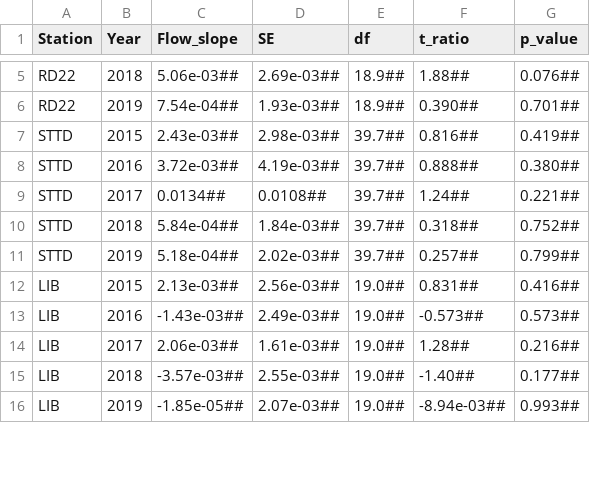
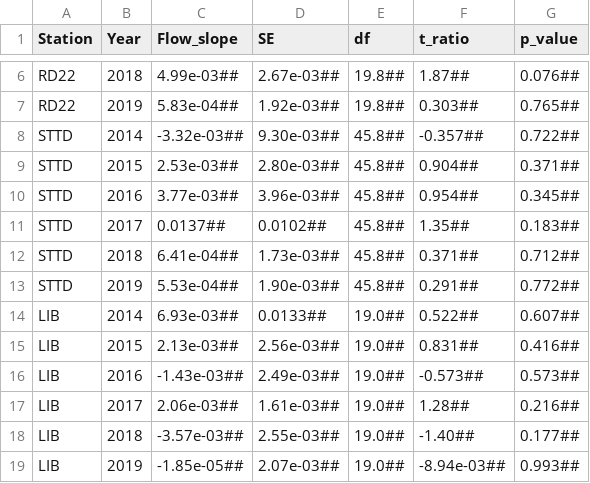
Before and after one commit to InteragencyEcologicalProgram/ND-FASTR, a CSV file: manuscript_synthesis/results/tables/zoop_GAM_eff_flow_stat.csv, drawn as a sheet; only a part is shown, gaps mark what is left out; addresses are those after the commit; the diff covers the shown part only; the diff names each change by its address in the sheet, - before the commit and + after, or states it on an @@ line.

```diff
--- a/manuscript_synthesis/results/tables/zoop_GAM_eff_flow_stat.csv
+++ b/manuscript_synthesis/results/tables/zoop_GAM_eff_flow_stat.csv
-C6 (Flow_slope): 5.06e-03##
+C6 (Flow_slope): 4.99e-03##
-D6 (SE): 2.69e-03##
+D6 (SE): 2.67e-03##
-E6:E7 (df): 18.9##
+E6:E7 (df): 19.8##
-F6 (t_ratio): 1.88##
+F6 (t_ratio): 1.87##
-C7 (Flow_slope): 7.54e-04##
+C7 (Flow_slope): 5.83e-04##
-D7 (SE): 1.93e-03##
+D7 (SE): 1.92e-03##
-F7 (t_ratio): 0.390##
+F7 (t_ratio): 0.303##
-G7 (p_value): 0.701##
+G7 (p_value): 0.765##
+row 8: STTD | 2014 | -3.32e-03## | 9.30e-03## | 45.8## | -0.357## | 0.722##
-C9 (Flow_slope): 2.43e-03##
+C9 (Flow_slope): 2.53e-03##
-D9 (SE): 2.98e-03##
+D9 (SE): 2.80e-03##
-E9:E13 (df): 39.7##
+E9:E13 (df): 45.8##
-F9 (t_ratio): 0.816##
+F9 (t_ratio): 0.904##
-G9 (p_value): 0.419##
+G9 (p_value): 0.371##
-C10 (Flow_slope): 3.72e-03##
+C10 (Flow_slope): 3.77e-03##
-D10 (SE): 4.19e-03##
+D10 (SE): 3.96e-03##
-F10 (t_ratio): 0.888##
+F10 (t_ratio): 0.954##
-G10 (p_value): 0.380##
+G10 (p_value): 0.345##
-C11 (Flow_slope): 0.0134##
+C11 (Flow_slope): 0.0137##
-D11 (SE): 0.0108##
+D11 (SE): 0.0102##
-F11 (t_ratio): 1.24##
+F11 (t_ratio): 1.35##
-G11 (p_value): 0.221##
+G11 (p_value): 0.183##
-C12 (Flow_slope): 5.84e-04##
+C12 (Flow_slope): 6.41e-04##
-D12 (SE): 1.84e-03##
+D12 (SE): 1.73e-03##
-F12 (t_ratio): 0.318##
+F12 (t_ratio): 0.371##
-G12 (p_value): 0.752##
+G12 (p_value): 0.712##
-C13 (Flow_slope): 5.18e-04##
+C13 (Flow_slope): 5.53e-04##
-D13 (SE): 2.02e-03##
+D13 (SE): 1.90e-03##
-F13 (t_ratio): 0.257##
+F13 (t_ratio): 0.291##
-G13 (p_value): 0.799##
+G13 (p_value): 0.772##
+row 14: LIB | 2014 | 6.93e-03## | 0.0133## | 19.0## | 0.522## | 0.607##
```
Also changed, not shown: 2 added rows and 40 edited cells elsewhere in this file, manuscript_synthesis/results/tables/zoop_GAM_anova.csv, manuscript_synthesis/results/tables/zoop_GAM_year_contrasts_stat.csv, 7 other files.
